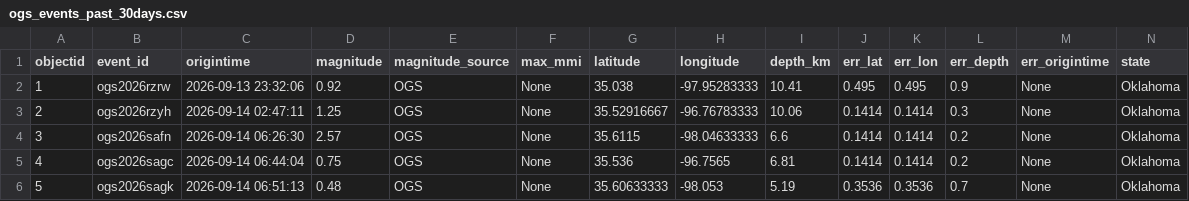
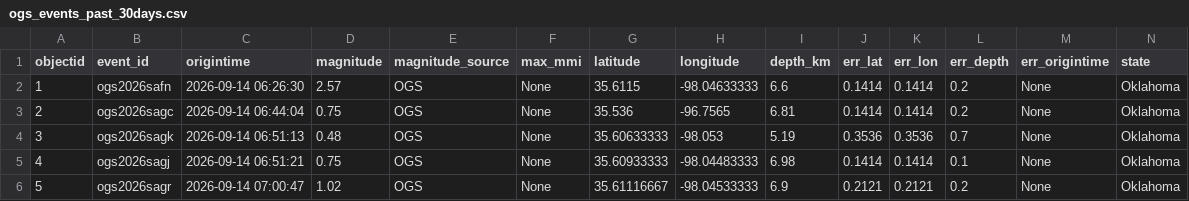
Before and after one commit to Hy-X/OGS_Catalog_Update, a CSV file: ogs_events_past_30days.csv, drawn as a sheet; only a part is shown; the shorter side is filled out with more unchanged rows; removed rows and columns are numbered as before the commit, all else as after; rows hold the shown columns only; the diff names each change by its address in the sheet, - before the commit and + after, or states it on an @@ line.

```diff
--- a/ogs_events_past_30days.csv
+++ b/ogs_events_past_30days.csv
-row 2: 1 | ogs2026rzrw | 2026-09-13 23:32:06 | 0.92 | OGS | None | 35.038 | -97.95283333 | 10.41 | 0.495 | 0.495 | 0.9 | None | Oklahoma
-row 3: 2 | ogs2026rzyh | 2026-09-14 02:47:11 | 1.25 | OGS | None | 35.52916667 | -96.76783333 | 10.06 | 0.1414 | 0.1414 | 0.3 | None | Oklahoma
@@ column A (objectid) renumbered from row 2 down @@
```
